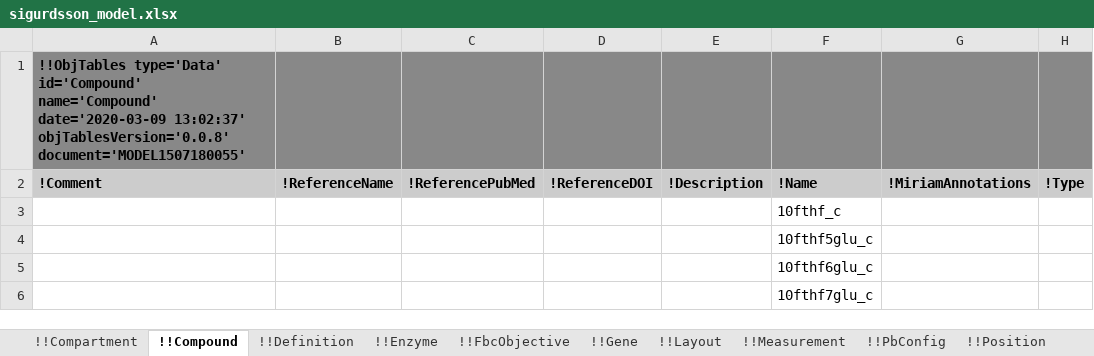
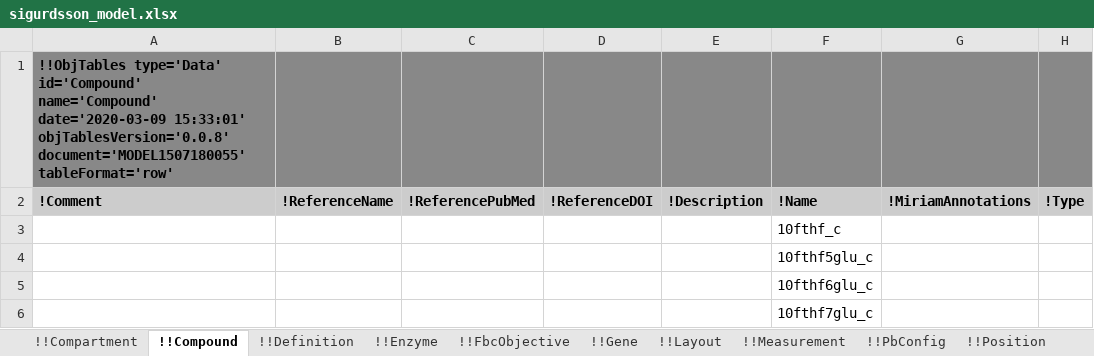
Before and after one commit to KarrLab/obj_tables, an Excel workbook: examples/sbtab-sbml/sigurdsson_model.xlsx, sheet !!Compound, drawn as a sheet; only a part is shown; values as stored, in another font and other column widths than the file's, no borders; the diff names each change by its address in the sheet, - before the commit and + after, or states it on an @@ line.

Commit message:
adding table format (row/column) to Workbook output

```diff
--- a/examples/sbtab-sbml/sigurdsson_model.xlsx (sheet !!Compound)
+++ b/examples/sbtab-sbml/sigurdsson_model.xlsx (sheet !!Compound)
-A1 (!Comment): …name='Compound' date='2020-03-09 13:02:37' objTablesVersion='0.0.8' document='MODEL1507180055'
+A1 (!Comment): …name='Compound' date='2020-03-09 15:33:01' objTablesVersion='0.0.8' document='MODEL1507180055' tableFormat='row'
```
Also changed, not shown: sheet !!Compartment, sheet !!PbConfig, sheet !!SparseMatrixRow, sheet !!SparseMatrixColumn, sheet !!Position, sheet !!SparseMatrixOrdered, 19 more sheets, examples/biochemical_models/data_copy.xlsx, examples/biochemical_models/template.xlsx, 28 other files.
